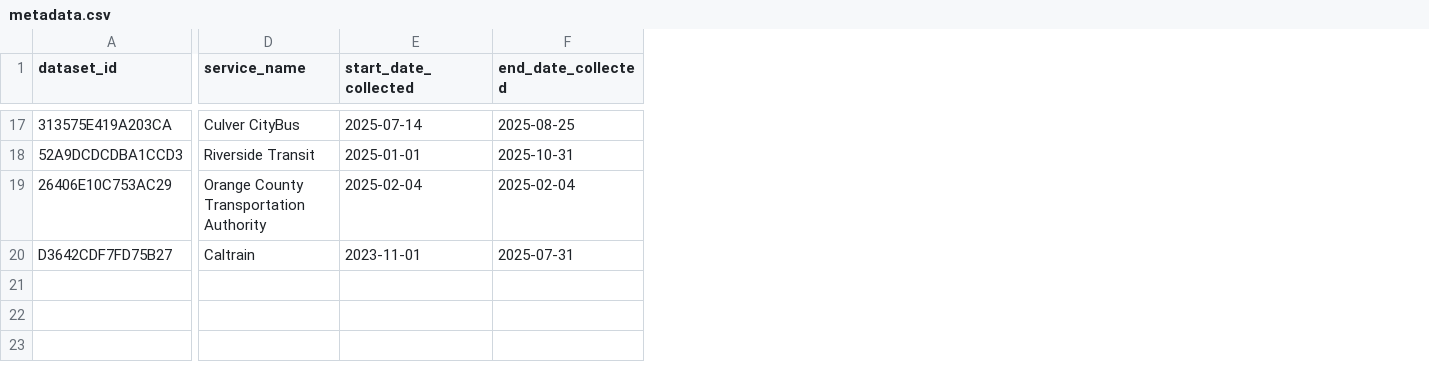
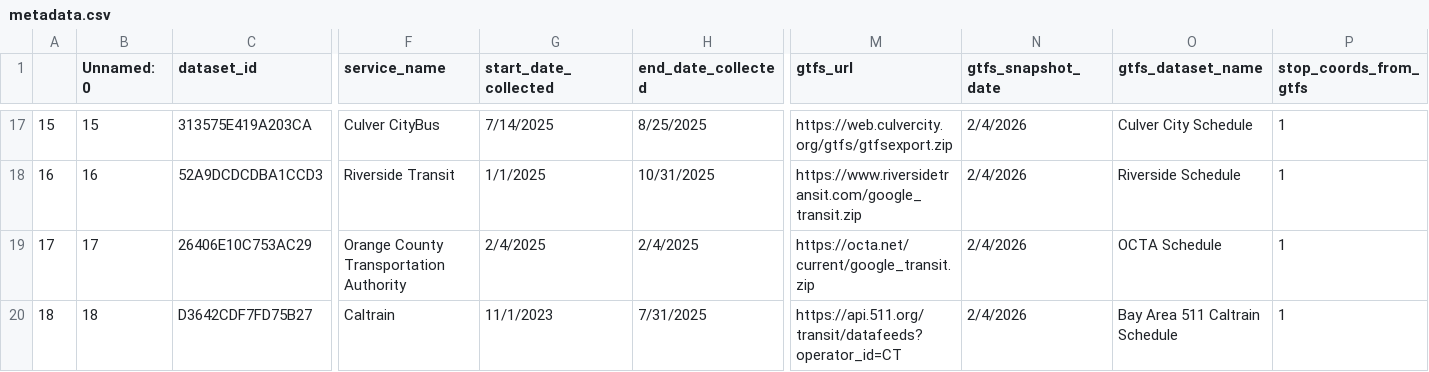
Before and after one commit to cal-itp/transit-ridership-analytics, a CSV file: data_output/metadata.csv, drawn as a sheet; only a part is shown, gaps mark what is left out; addresses are those after the commit; the diff covers the shown part only; the diff names each change by its address in the sheet, - before the commit and + after, or states it on an @@ line.

```diff
--- a/data_output/metadata.csv
+++ b/data_output/metadata.csv
+column A, rows 17-20: 15 | 16 | 17 | 18
+column B (Unnamed: 0), rows 17-20: 15 | 16 | 17 | 18
+column M (gtfs_url), rows 17-20: https://web.culvercity.org/gtfs/gtfsexport.zip | https://www.riversidetransit.com/google_transit.zip | https://octa.net/current/google_transit.zip | https://api.511.org/transit/datafeeds?operator_id=CT
+column N (gtfs_snapshot_date), rows 17-20: all 2/4/2026
+column O (gtfs_dataset_name), rows 17-20: Culver City Schedule | Riverside Schedule | OCTA Schedule | Bay Area 511 Caltrain Schedule
+column P (stop_coords_from_gtfs), rows 17-20: all 1
-G17 (start_date_collected): 2025-07-14
+G17 (start_date_collected): 7/14/2025
-H17 (end_date_collected): 2025-08-25
+H17 (end_date_collected): 8/25/2025
-G18 (start_date_collected): 2025-01-01
+G18 (start_date_collected): 1/1/2025
-H18 (end_date_collected): 2025-10-31
+H18 (end_date_collected): 10/31/2025
-G19 (start_date_collected): 2025-02-04
+G19 (start_date_collected): 2/4/2025
-H19 (end_date_collected): 2025-02-04
+H19 (end_date_collected): 2/4/2025
-G20 (start_date_collected): 2023-11-01
+G20 (start_date_collected): 11/1/2023
-H20 (end_date_collected): 2025-07-31
+H20 (end_date_collected): 7/31/2025
```
Also changed, not shown: 30 edited cells elsewhere in this file, 1 other file.
